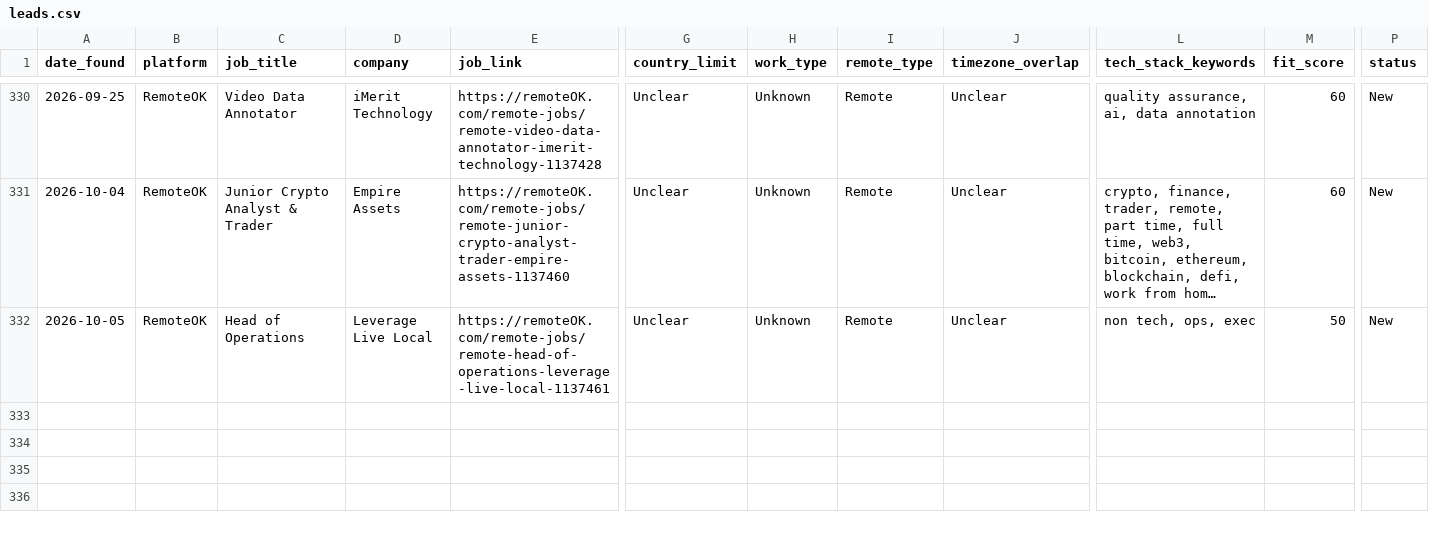
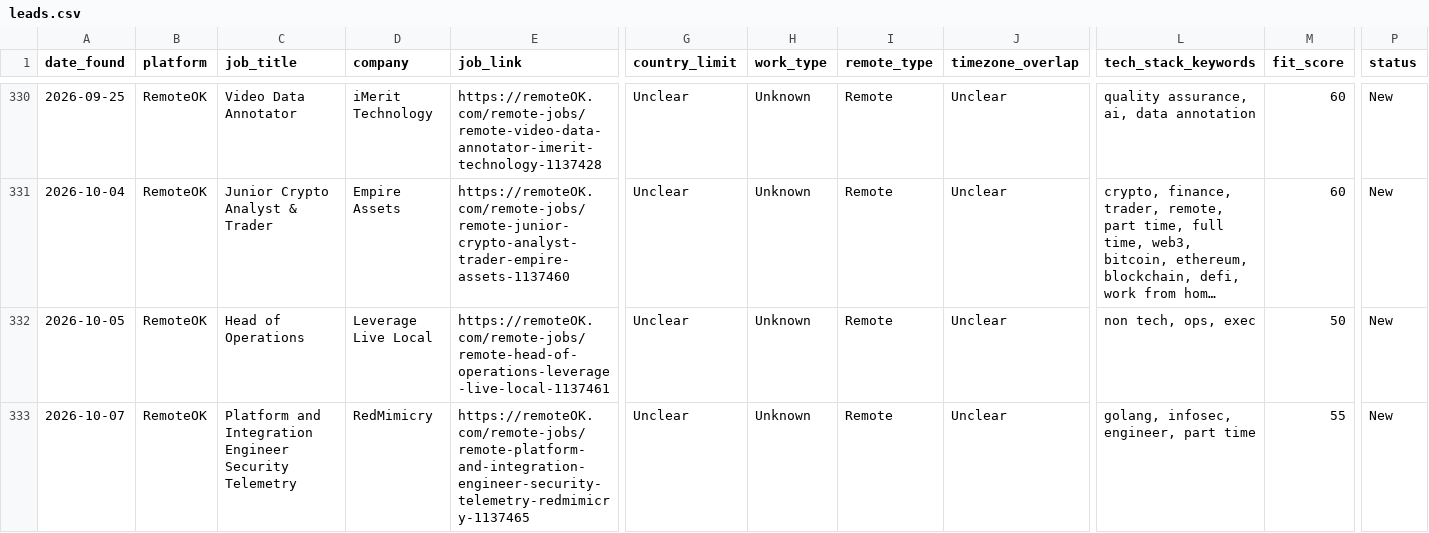
Before and after one commit to Aresss615/job_bot, a CSV file: data/leads.csv, drawn as a sheet; only a part is shown, gaps mark what is left out; long unchanged cells end in …; rows hold the shown columns only; the diff names each change by its address in the sheet, - before the commit and + after, or states it on an @@ line.

```diff
--- a/data/leads.csv
+++ b/data/leads.csv
+row 333: 2026-10-07 | RemoteOK | Platform and Integration Engineer Security Telemetry | RedMimicry | https://remoteOK.com/remote-jobs/remote-platform-and-integration-engineer-security-telemetry-redmimicry-1137465 | Unclear | Unknown | Remote | Unclear | golang, infosec, engineer, part time | 55 | New
```
